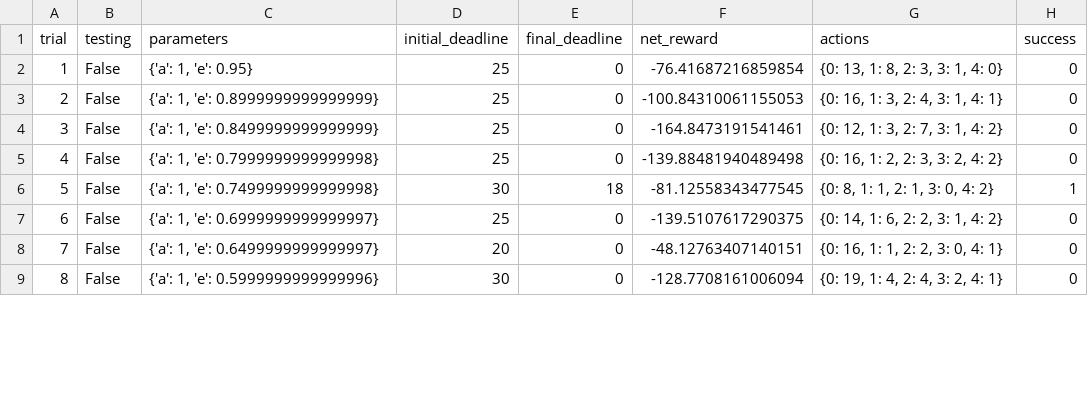
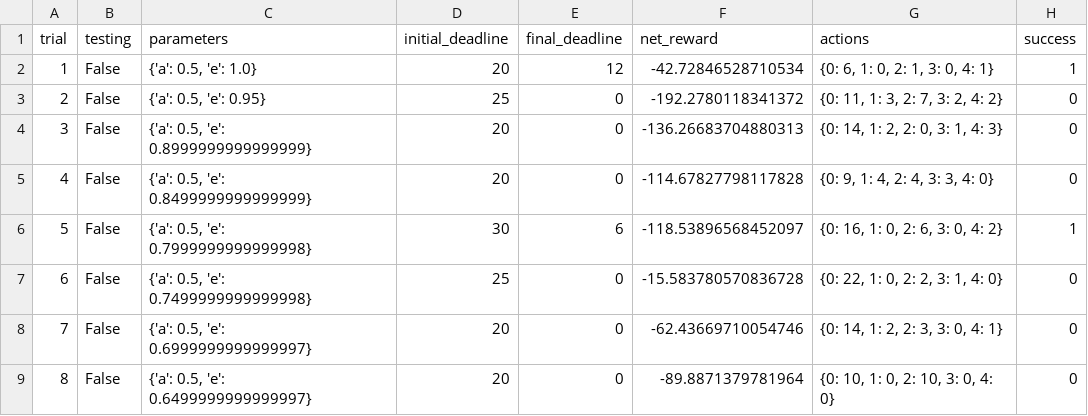
Before and after one commit to mekhod/smartcab, a CSV file: smartcab/logs/sim_default-learning.csv, drawn as a sheet; only a part is shown; the diff covers the shown part only.

```diff
--- a/smartcab/logs/sim_default-learning.csv
+++ b/smartcab/logs/sim_default-learning.csv
@@ -1,9 +1,9 @@
 trial,testing,parameters,initial_deadline,final_deadline,net_reward,actions,success
-1,False,"{'a': 1, 'e': 0.95}",25,0,-76.41687216859854,"{0: 13, 1: 8, 2: 3, 3: 1, 4: 0}",0
-2,False,"{'a': 1, 'e': 0.8999999999999999}",25,0,-100.84310061155053,"{0: 16, 1: 3, 2: 4, 3: 1, 4: 1}",0
-3,False,"{'a': 1, 'e': 0.8499999999999999}",25,0,-164.8473191541461,"{0: 12, 1: 3, 2: 7, 3: 1, 4: 2}",0
-4,False,"{'a': 1, 'e': 0.7999999999999998}",25,0,-139.88481940489498,"{0: 16, 1: 2, 2: 3, 3: 2, 4: 2}",0
-5,False,"{'a': 1, 'e': 0.7499999999999998}",30,18,-81.12558343477545,"{0: 8, 1: 1, 2: 1, 3: 0, 4: 2}",1
-6,False,"{'a': 1, 'e': 0.6999999999999997}",25,0,-139.5107617290375,"{0: 14, 1: 6, 2: 2, 3: 1, 4: 2}",0
-7,False,"{'a': 1, 'e': 0.6499999999999997}",20,0,-48.12763407140151,"{0: 16, 1: 1, 2: 2, 3: 0, 4: 1}",0
-8,False,"{'a': 1, 'e': 0.5999999999999996}",30,0,-128.7708161006094,"{0: 19, 1: 4, 2: 4, 3: 2, 4: 1}",0
+1,False,"{'a': 0.5, 'e': 1.0}",20,12,-42.72846528710534,"{0: 6, 1: 0, 2: 1, 3: 0, 4: 1}",1
+2,False,"{'a': 0.5, 'e': 0.95}",25,0,-192.2780118341372,"{0: 11, 1: 3, 2: 7, 3: 2, 4: 2}",0
+3,False,"{'a': 0.5, 'e': 0.8999999999999999}",20,0,-136.26683704880313,"{0: 14, 1: 2, 2: 0, 3: 1, 4: 3}",0
+4,False,"{'a': 0.5, 'e': 0.8499999999999999}",20,0,-114.67827798117828,"{0: 9, 1: 4, 2: 4, 3: 3, 4: 0}",0
+5,False,"{'a': 0.5, 'e': 0.7999999999999998}",30,6,-118.53896568452097,"{0: 16, 1: 0, 2: 6, 3: 0, 4: 2}",1
+6,False,"{'a': 0.5, 'e': 0.7499999999999998}",25,0,-15.583780570836728,"{0: 22, 1: 0, 2: 2, 3: 1, 4: 0}",0
+7,False,"{'a': 0.5, 'e': 0.6999999999999997}",20,0,-62.43669710054746,"{0: 14, 1: 2, 2: 3, 3: 0, 4: 1}",0
+8,False,"{'a': 0.5, 'e': 0.6499999999999997}",20,0,-89.8871379781964,"{0: 10, 1: 0, 2: 10, 3: 0, 4: 0}",0
```
Also changed, not shown: 92 edited cells elsewhere in this file, smartcab/logs/sim_no-learning.csv, 6 other files.
